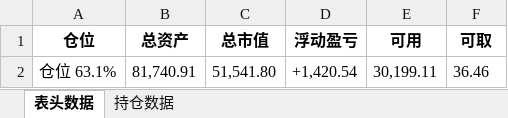
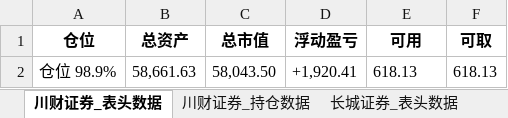
Before and after one commit to githubxander1/Investment, an Excel workbook: Investment/THS/AutoTrade/data/account_info.xlsx, sheet 川财证券_表头数据, drawn as a sheet; values as stored, in another font and other column widths than the file's, no borders; removed rows and columns are numbered as before the commit, all else as after; the diff names each change by its address in the sheet, - before the commit and + after, or states it on an @@ line.

```diff
--- a/Investment/THS/AutoTrade/data/account_info.xlsx (sheet 川财证券_表头数据)
+++ b/Investment/THS/AutoTrade/data/account_info.xlsx (sheet 川财证券_表头数据)
-sheet tab: 表头数据
+sheet tab: 川财证券_表头数据
-sheet tab: 持仓数据
+sheet tab: 川财证券_持仓数据
+sheet tab: 长城证券_表头数据
-row 2: 仓位 63.1% | 81,740.91 | 51,541.80 | +1,420.54 | 30,199.11 | 36.46
+row 2: 仓位 98.9% | 58,661.63 | 58,043.50 | +1,920.41 | 618.13 | 618.13
```
Also changed, not shown: sheet 川财证券_持仓数据, other sheet tabs, Investment/THS/AutoTrade/data/Combination_portfolio_today.xlsx, Investment/THS/AutoTrade/data/Combination_position.xlsx, 41 other files.
